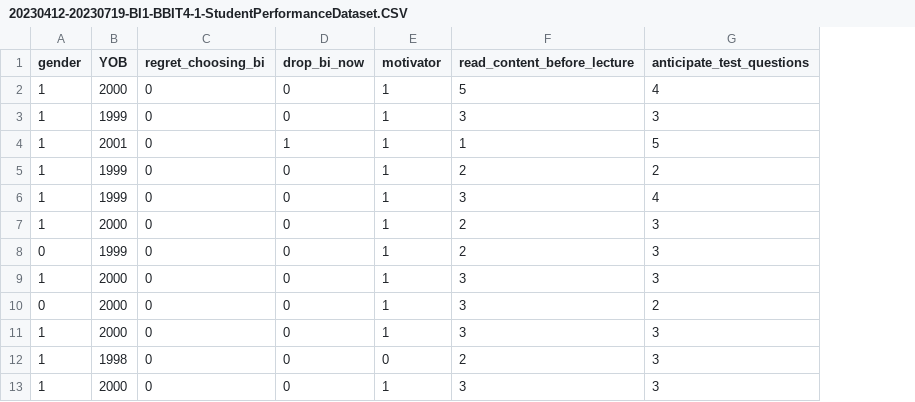
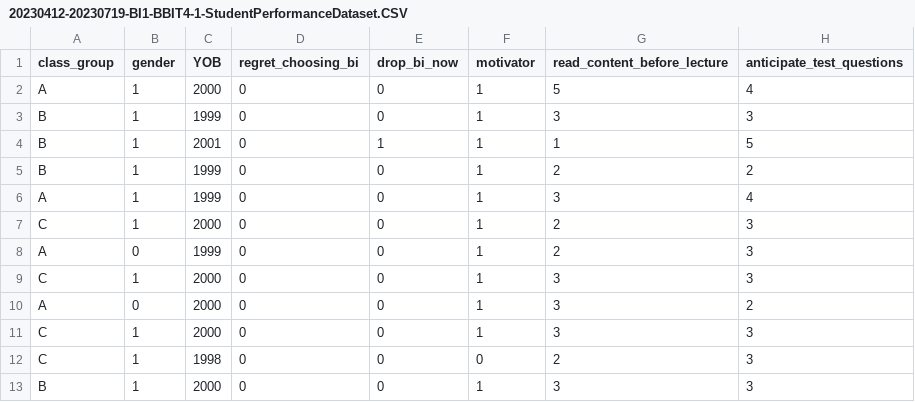
Before and after one commit to course-files/BBT4206-R-Lab2b-of15-ExploratoryDataAnalysisForQualitativeData, a CSV file: data/20230412-20230719-BI1-BBIT4-1-StudentPerformanceDataset.CSV, drawn as a sheet; only a part is shown; the diff names each change by its address in the sheet, - before the commit and + after, or states it on an @@ line.

```diff
--- a/data/20230412-20230719-BI1-BBIT4-1-StudentPerformanceDataset.CSV
+++ b/data/20230412-20230719-BI1-BBIT4-1-StudentPerformanceDataset.CSV
+column A (class_group), rows 2-13: A | B | B | B | A | C | A | C | A | C | C | B
```
Also changed, not shown: 4 other files.
